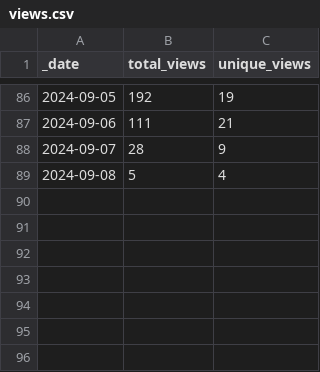
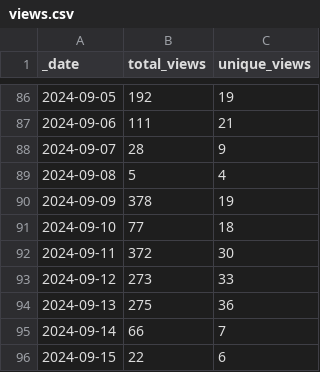
Before and after one commit to ansible-middleware/keycloak, a CSV file: traffic/views.csv, drawn as a sheet; only a part is shown, gaps mark what is left out.

Commit message:
GitHub traffic

```diff
--- a/traffic/views.csv
+++ b/traffic/views.csv
@@ -89 +89,8 @@ _date,total_views,unique_views
 2024-09-08,5,4
+2024-09-09,378,19
+2024-09-10,77,18
+2024-09-11,372,30
+2024-09-12,273,33
+2024-09-13,275,36
+2024-09-14,66,7
+2024-09-15,22,6
```
Also changed, not shown: traffic/clones.csv, 1 other file.
